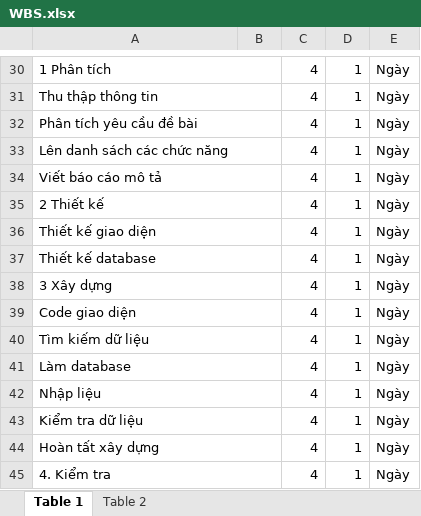
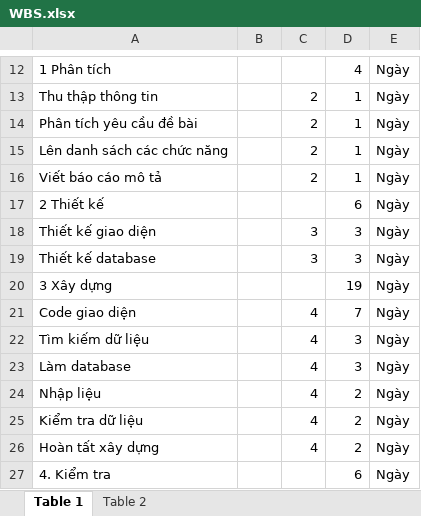
Before and after one commit to max26292/2017_14BIT_Celestial_Project, an Excel workbook: WBS.xlsx, sheet Table 1, drawn as a sheet; only a part is shown, gaps mark what is left out; values as stored, in another font and other column widths than the file's, no cell formats; removed rows and columns are numbered as before the commit, all else as after; the diff covers the shown part only; the diff names each change by its address in the sheet, - before the commit and + after, or states it on an @@ line.

```diff
--- a/WBS.xlsx (sheet Table 1)
+++ b/WBS.xlsx (sheet Table 1)
-A30:B30 merged
-C12: 4
+C12: (empty)
-D12: 1
+D12: 4
-A31:B31 merged
-C13:C16: 4
+C13:C16: 2
-A32:B32 merged
-A33:B33 merged
-A34:B34 merged
-A35:B35 merged
-C17: 4
+C17: (empty)
-D17: 1
+D17: 6
-A36:B36 merged
-C18:C19: 4
+C18:C19: 3
-D18:D19: 1
+D18:D19: 3
-A37:B37 merged
-A38:B38 merged
-C20: 4
+C20: (empty)
-D20: 1
+D20: 19
-A39:B39 merged
-D21: 1
+D21: 7
-A40:B40 merged
-D22:D23: 1
+D22:D23: 3
-A41:B41 merged
-A42:B42 merged
-D24:D26: 1
+D24:D26: 2
-A43:B43 merged
-A44:B44 merged
-A45:B45 merged
-C27: 4
+C27: (empty)
-D27: 1
+D27: 6
```
Also changed, not shown: 18 removed rows, 13 edited cells and merged cells elsewhere in this sheet, cell formats, formulas that keep their value.
